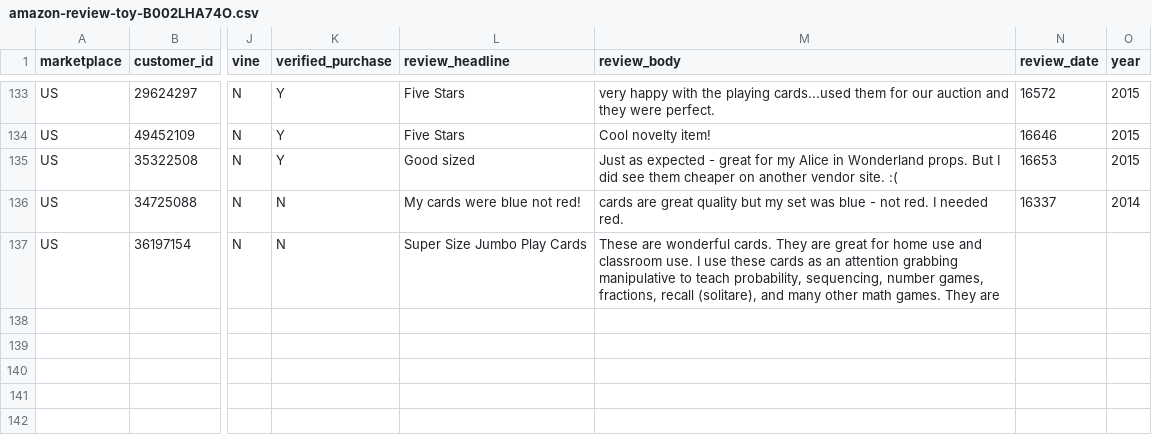
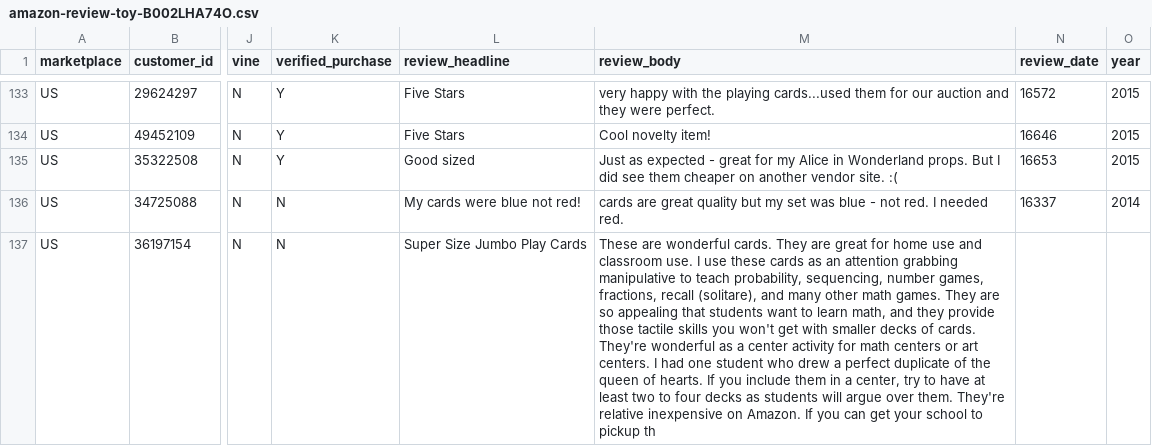
Before and after one commit to reapersy/serverless-nlp-solution-cdk, a CSV file: script/simulation/data/amazon-review-toy-B002LHA74O.csv, drawn as a sheet; only a part is shown, gaps mark what is left out; the diff names each change by its address in the sheet, - before the commit and + after, or states it on an @@ line.

```diff
--- a/script/simulation/data/amazon-review-toy-B002LHA74O.csv
+++ b/script/simulation/data/amazon-review-toy-B002LHA74O.csv
-M137 (review_body): …They are
+M137 (review_body): …They are so appealing that students want to learn math, and they provide those tactile skills you won't get with smaller decks of cards. They're wonderful as a center activity for math centers or art centers. I had one student who drew a perfect duplicate of the queen of hearts. If you include them in a center, try to have at least two to four decks as students will argue over them. They're relative inexpensive on Amazon. If you can get your school to pickup th
```
